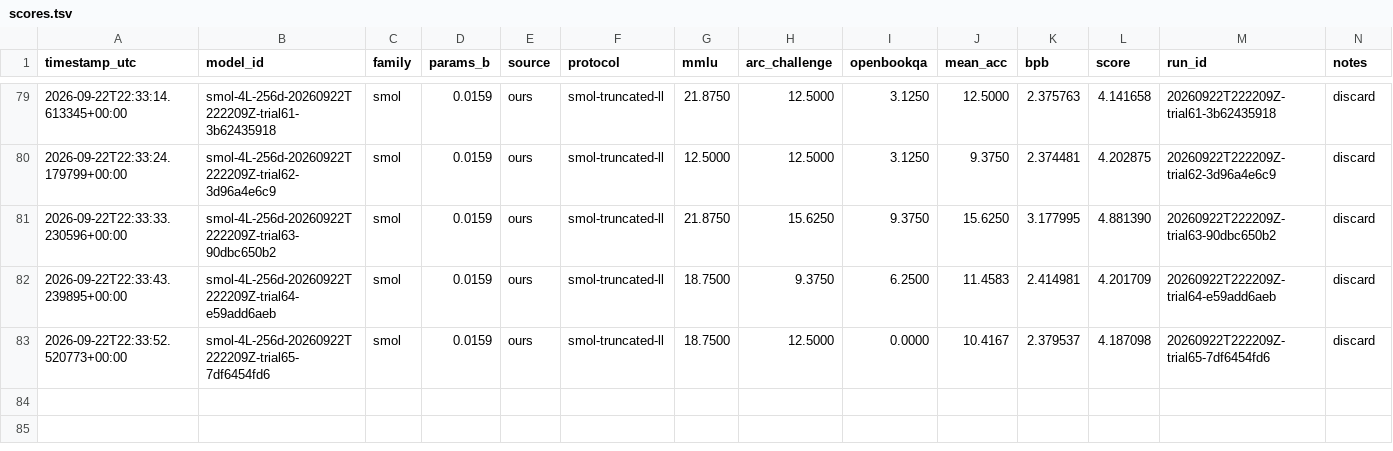
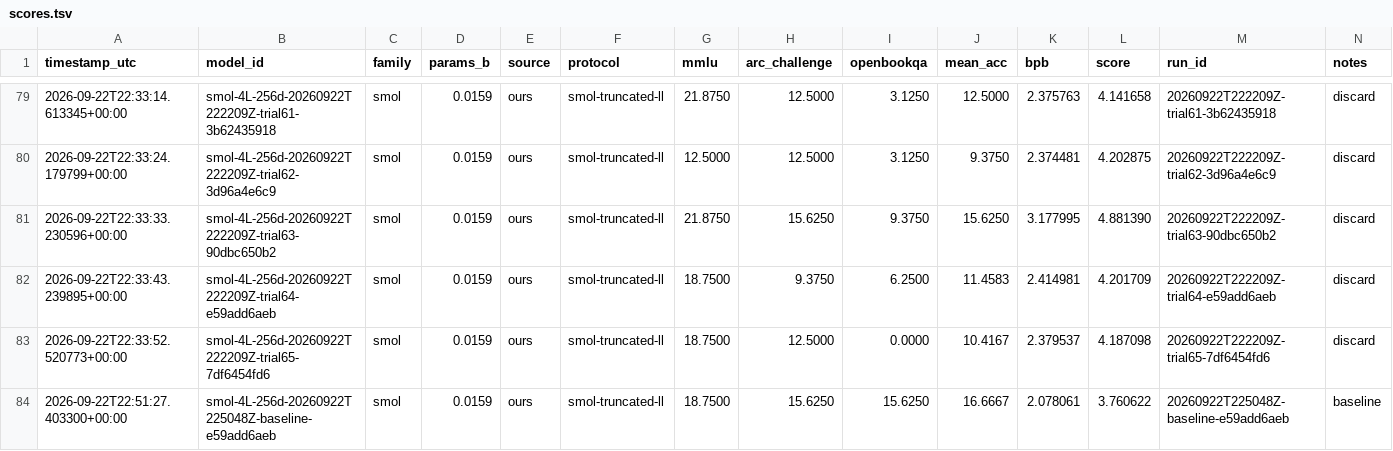
Before and after one commit to shubhamcodez/smol, a TSV file: scores.tsv, drawn as a sheet; only a part is shown, gaps mark what is left out; rows hold the shown columns only; the diff names each change by its address in the sheet, - before the commit and + after, or states it on an @@ line.

```diff
--- a/scores.tsv
+++ b/scores.tsv
+row 84: 2026-09-22T22:51:27.403300+00:00 | smol-4L-256d-20260922T225048Z-baseline-e59add6aeb | smol | 0.0159 | ours | smol-truncated-ll | 18.7500 | 15.6250 | 15.6250 | 16.6667 | 2.078061 | 3.760622 | 20260922T225048Z-baseline-e59add6aeb | baseline
```
Also changed, not shown: 7 other files.
